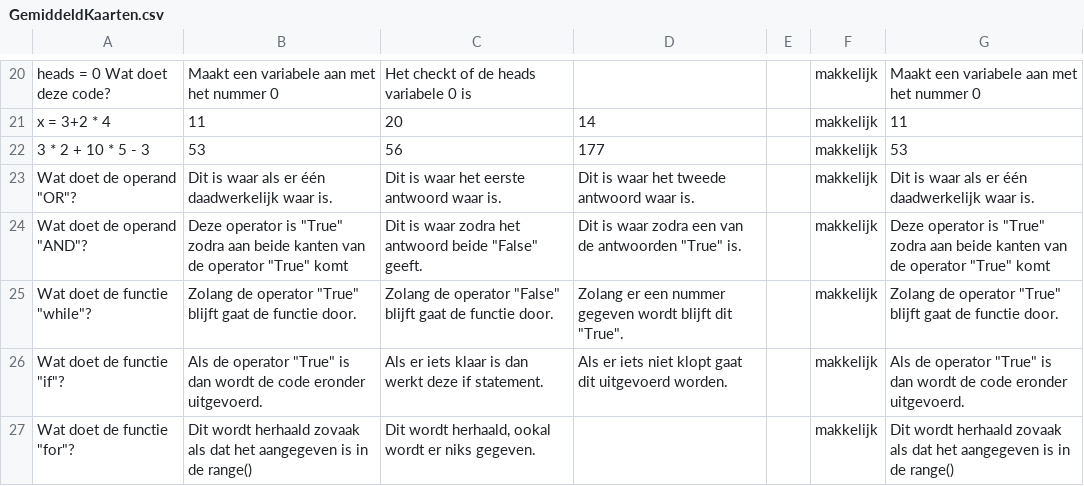
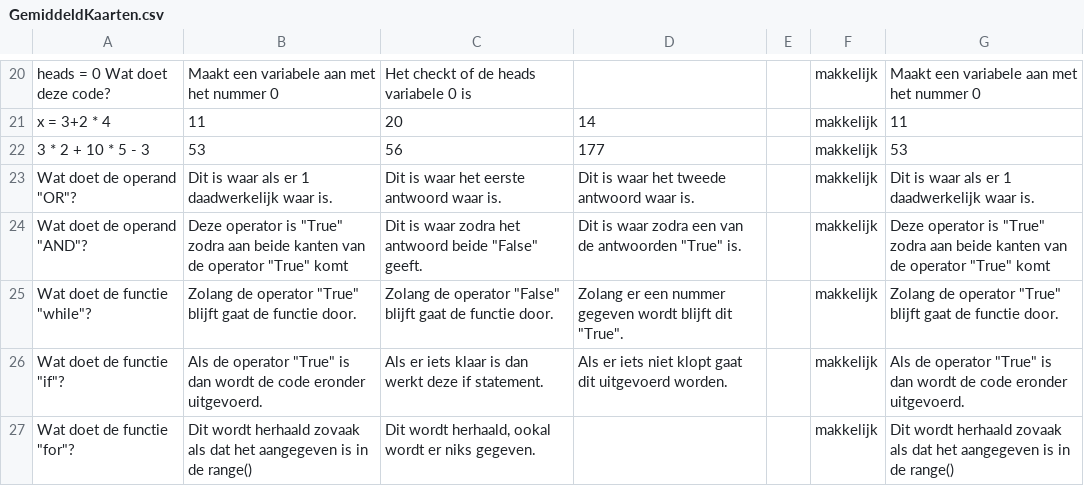
Before and after one commit to kacper-kucharski/python-rescue, a CSV file: import_csv/Leveltracker/GemiddeldKaarten.csv, drawn as a sheet; only a part is shown, gaps mark what is left out.

```diff
--- a/import_csv/Leveltracker/GemiddeldKaarten.csv
+++ b/import_csv/Leveltracker/GemiddeldKaarten.csv
@@ -22,3 +22,3 @@ x = 3+2 * 4,11,20,14,,makkelijk,11
 3 * 2 + 10 * 5 - 3,53,56,177,,makkelijk,53
-"Wat doet de operand ""OR""?",Dit is waar als er één daadwerkelijk waar is.,Dit is waar het eerste antwoord waar is.,Dit is waar het tweede antwoord waar is.,,makkelijk,Dit is waar als er één daadwerkelijk waar is.
+"Wat doet de operand ""OR""?",Dit is waar als er 1 daadwerkelijk waar is.,Dit is waar het eerste antwoord waar is.,Dit is waar het tweede antwoord waar is.,,makkelijk,Dit is waar als er 1 daadwerkelijk waar is.
 "Wat doet de operand ""AND""?","Deze operator is ""True"" zodra aan beide kanten van de operator ""True"" komt","Dit is waar zodra het antwoord beide ""False"" geeft.","Dit is waar zodra een van de antwoorden ""True"" is.",,makkelijk,"Deze operator is ""True"" zodra aan beide kanten van de operator ""True"" komt"
```
Also changed, not shown: import_csv/Leveltracker/MakkelijkKaarten.csv, import_csv/Leveltracker/MoeilijkKaarten.csv, 3 other files.
